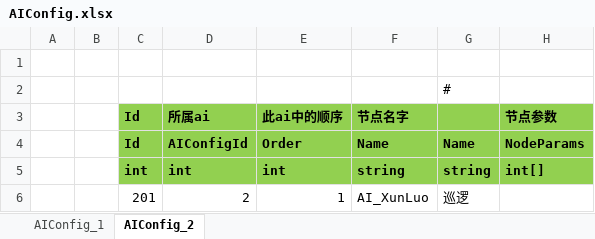
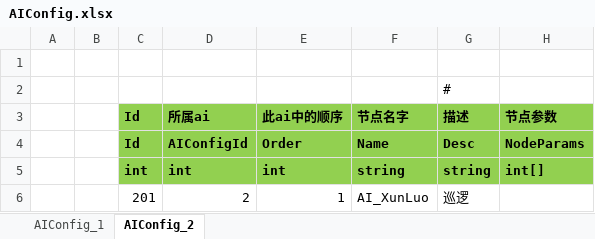
Before and after one commit to FlameskyDexive/XPlay, an Excel workbook: Excel/AIConfig.xlsx, sheet AIConfig_2, drawn as a sheet; values as stored, in another font and other column widths than the file's, no borders; the diff names each change by its address in the sheet, - before the commit and + after, or states it on an @@ line.

```diff
--- a/Excel/AIConfig.xlsx (sheet AIConfig_2)
+++ b/Excel/AIConfig.xlsx (sheet AIConfig_2)
-G3: (empty)
+G3: 描述
-G4 (描述): Name
+G4 (描述): Desc
```
Also changed, not shown: sheet AIConfig_1, 3 other files.
